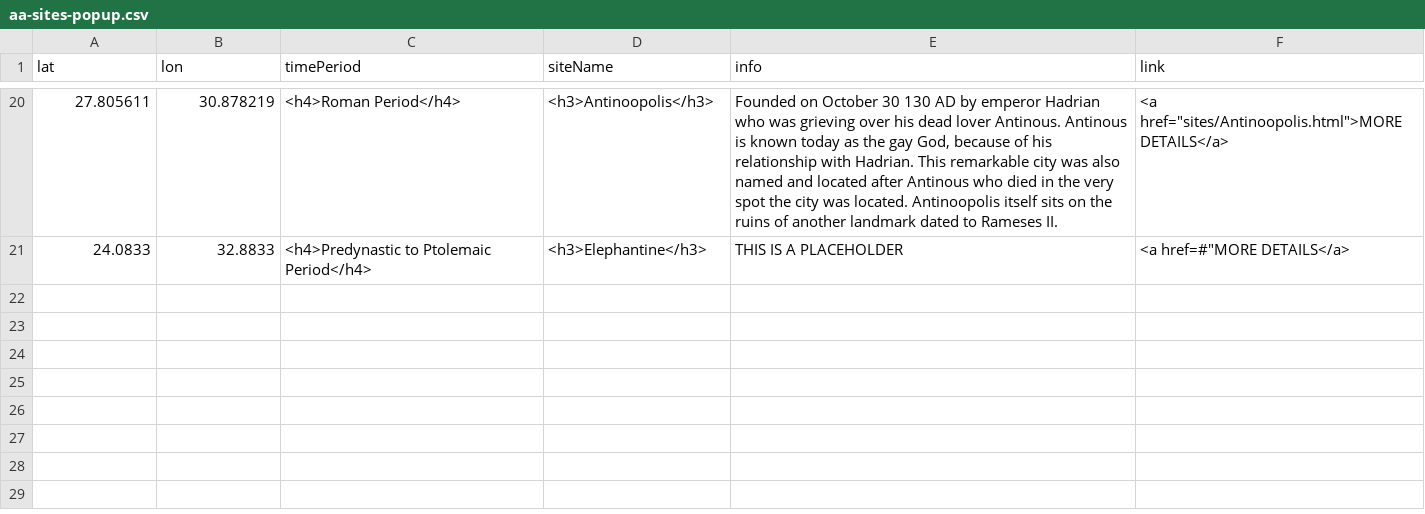
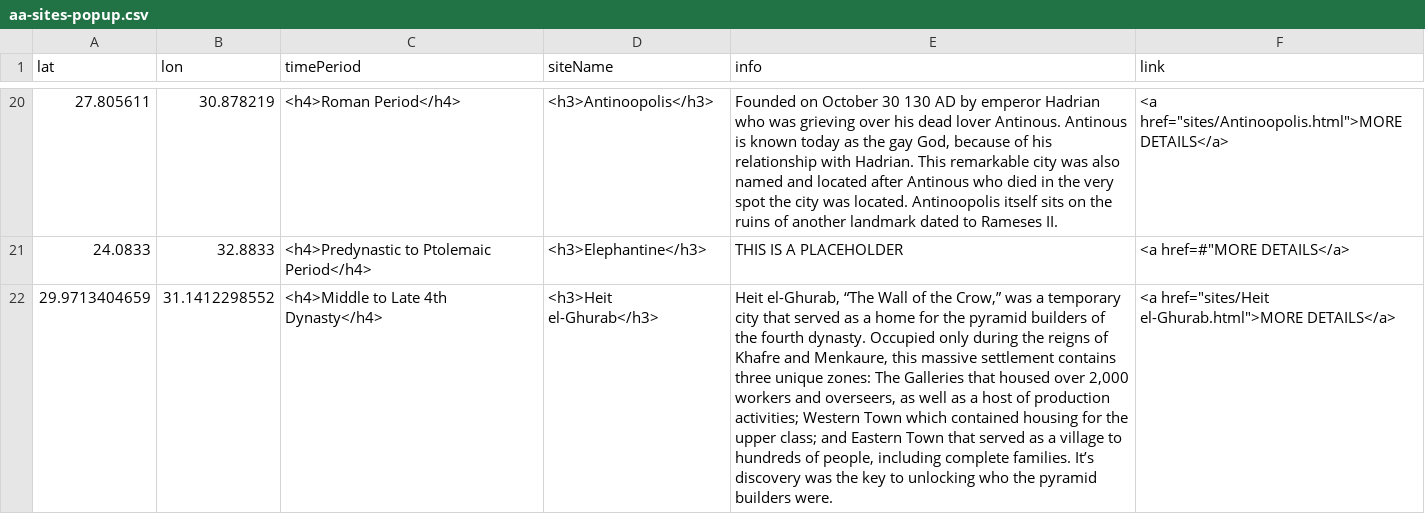
Before and after one commit to msu-anthropology/daea-fs14, a CSV file: sites/aa-sites-popup.csv, drawn as a sheet; only a part is shown, gaps mark what is left out; the diff names each change by its address in the sheet, - before the commit and + after, or states it on an @@ line.

Commit message:
Update aa-sites-popup.csv

```diff
--- a/sites/aa-sites-popup.csv
+++ b/sites/aa-sites-popup.csv
+row 22: 29.9713404659 | 31.1412298552 | <h4>Middle to Late 4th Dynasty</h4> | <h3>Heit el-Ghurab</h3> | Heit el-Ghurab, “The Wall of the Crow,” was a temporary city that served as a home for the pyramid builders of the fourth dynasty. Occupied only during the reigns of Khafre and Menkaure, this massive settlement contains three unique zones: The Galleries that housed over 2,000 workers and overseers, as well as a host of production activities; Western Town which contained housing for the upper class; and Eastern Town that served as a village to hundreds of people, including complete families. It’s discovery was the key to unlocking who the pyramid builders were. | <a href="sites/Heit el-Ghurab.html">MORE DETAILS</a>
```
